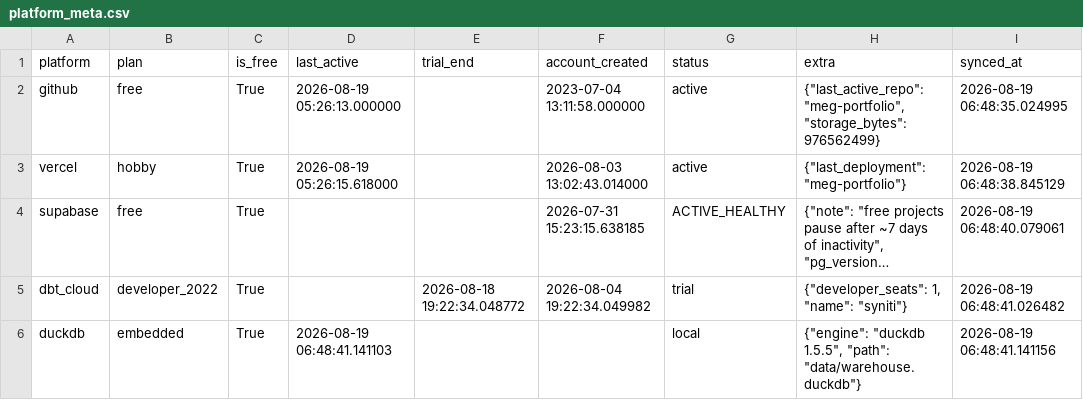
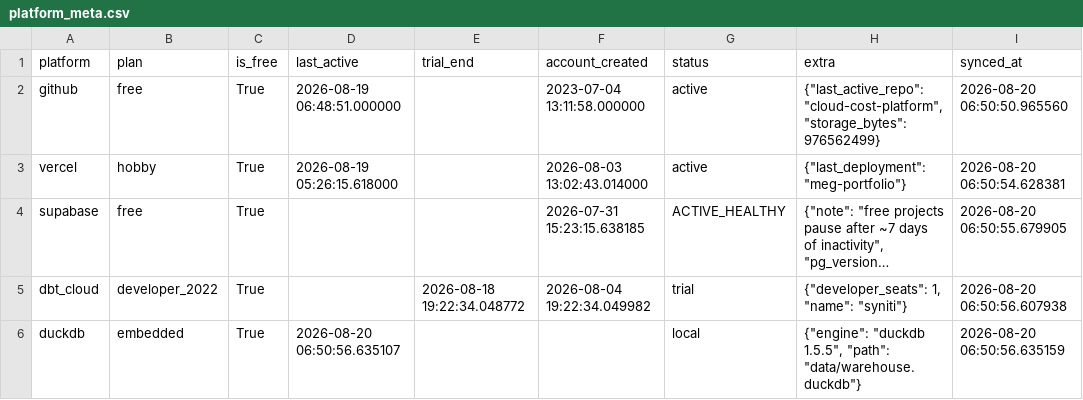
Before and after one commit to meghanabv19/cloud-cost-platform, a CSV file: dashboards/published/platform_meta.csv, drawn as a sheet; long unchanged cells end in …; the diff names each change by its address in the sheet, - before the commit and + after, or states it on an @@ line.

```diff
--- a/dashboards/published/platform_meta.csv
+++ b/dashboards/published/platform_meta.csv
-D2 (last_active): 2026-08-19 05:26:13.000000
+D2 (last_active): 2026-08-19 06:48:51.000000
-H2 (extra): {"last_active_repo": "meg-portfolio", "storage_bytes": 976562499}
+H2 (extra): {"last_active_repo": "cloud-cost-platform", "storage_bytes": 976562499}
-I2 (synced_at): 2026-08-19 06:48:35.024995
+I2 (synced_at): 2026-08-20 06:50:50.965560
-I3 (synced_at): 2026-08-19 06:48:38.845129
+I3 (synced_at): 2026-08-20 06:50:54.628381
-I4 (synced_at): 2026-08-19 06:48:40.079061
+I4 (synced_at): 2026-08-20 06:50:55.679905
-I5 (synced_at): 2026-08-19 06:48:41.026482
+I5 (synced_at): 2026-08-20 06:50:56.607938
-D6 (last_active): 2026-08-19 06:48:41.141103
+D6 (last_active): 2026-08-20 06:50:56.635107
-I6 (synced_at): 2026-08-19 06:48:41.141156
+I6 (synced_at): 2026-08-20 06:50:56.635159
```
Also changed, not shown: dashboards/published/application_breakdown.csv, dashboards/published/platform_daily.csv, 9 other files.
